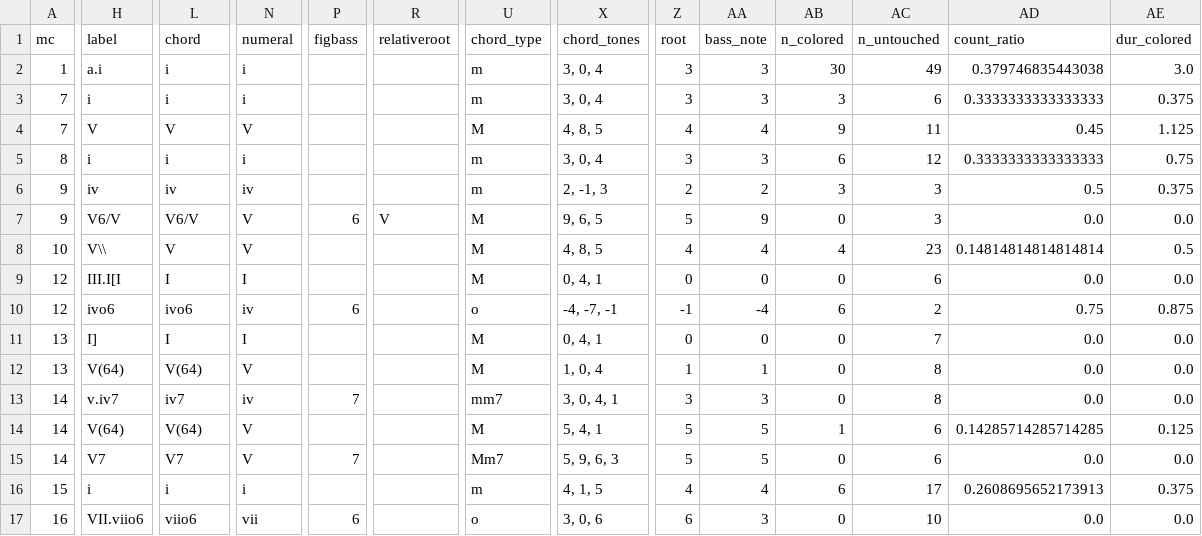
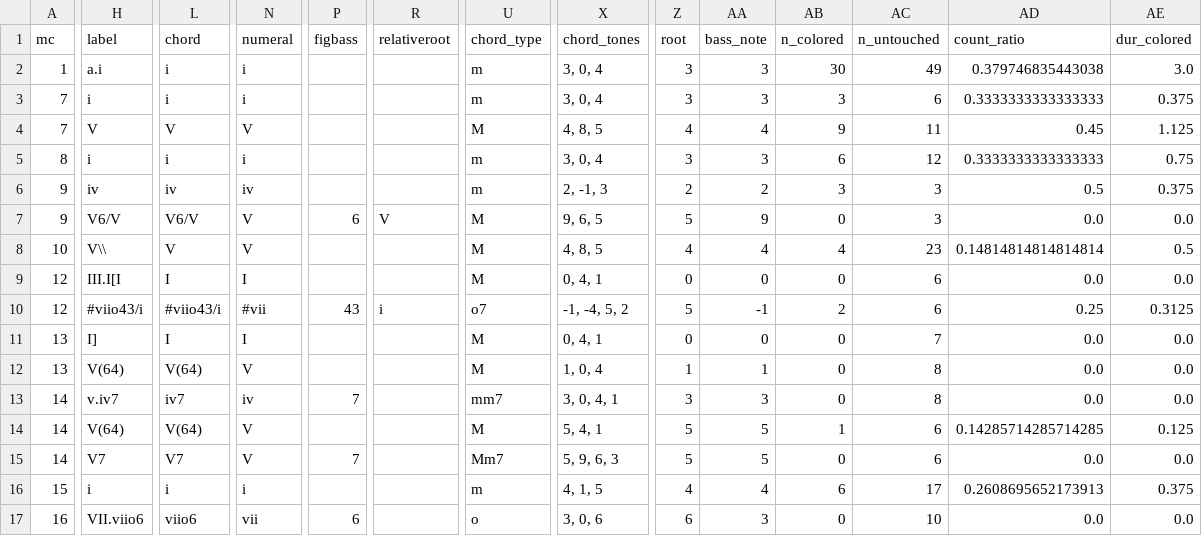
Before and after one commit to DCMLab/schubert_winterreise, a TSV file: reviewed/n02_reviewed.tsv, drawn as a sheet; only a part is shown, gaps mark what is left out; the diff covers the shown part only; the diff names each change by its address in the sheet, - before the commit and + after, or states it on an @@ line.

```diff
--- a/reviewed/n02_reviewed.tsv
+++ b/reviewed/n02_reviewed.tsv
-H10 (label): ivo6
+H10 (label): #viio43/i
-L10 (chord): ivo6
+L10 (chord): #viio43/i
-N10 (numeral): iv
+N10 (numeral): #vii
-P10 (figbass): 6
+P10 (figbass): 43
-R10 (relativeroot): (empty)
+R10 (relativeroot): i
-U10 (chord_type): o
+U10 (chord_type): o7
-X10 (chord_tones): -4, -7, -1
+X10 (chord_tones): -1, -4, 5, 2
-Z10 (root): -1
+Z10 (root): 5
-AA10 (bass_note): -4
+AA10 (bass_note): -1
-AB10 (n_colored): 6
+AB10 (n_colored): 2
-AC10 (n_untouched): 2
+AC10 (n_untouched): 6
-AD10 (count_ratio): 0.75
+AD10 (count_ratio): 0.25
-AE10 (dur_colored): 0.875
+AE10 (dur_colored): 0.3125
```
Also changed, not shown: 2 edited cells elsewhere in this file, harmonies/n02.harmonies.tsv, metadata.tsv, 4 other files.
